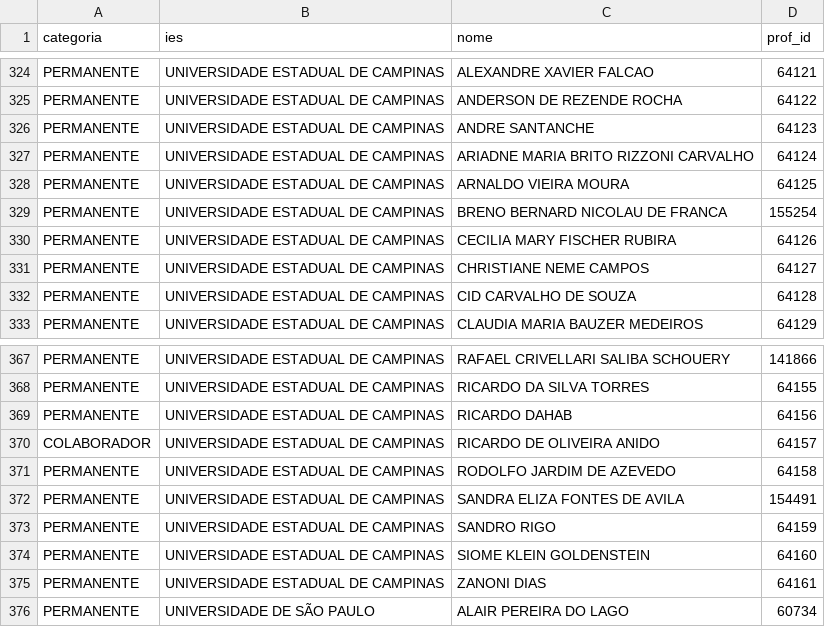
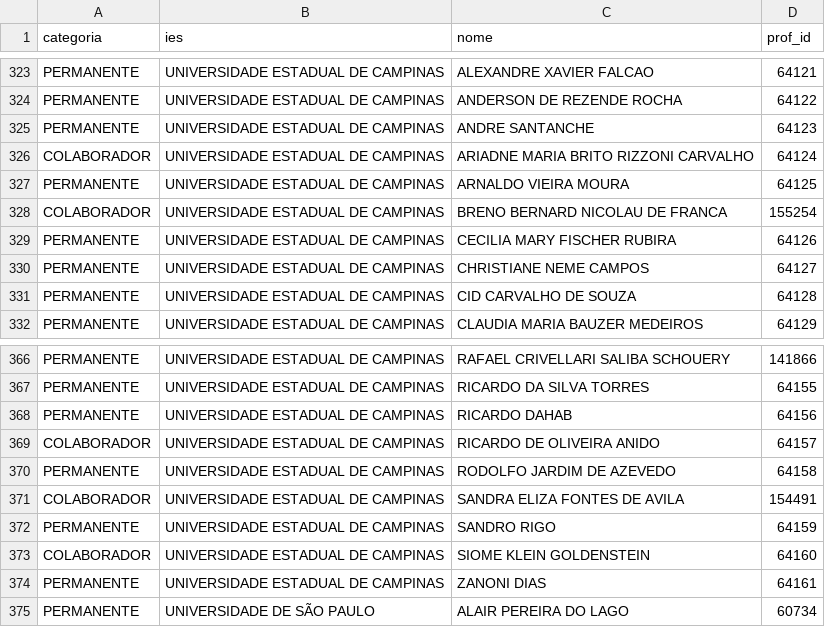
Before and after one commit to ninofabrizio/DataScience, a CSV file: T1/T1.1/Files/docentes.csv, drawn as a sheet; only a part is shown, gaps mark what is left out; the diff covers the shown part only.

```diff
--- a/T1/T1.1/Files/docentes.csv
+++ b/T1/T1.1/Files/docentes.csv
@@ -326,5 +325,5 @@ PERMANENTE,UNIVERSIDADE ESTADUAL DE CAMPINAS,ANDERSON DE REZENDE ROCHA,64122
 PERMANENTE,UNIVERSIDADE ESTADUAL DE CAMPINAS,ANDRE SANTANCHE,64123
-PERMANENTE,UNIVERSIDADE ESTADUAL DE CAMPINAS,ARIADNE MARIA BRITO RIZZONI CARVALHO,64124
+COLABORADOR,UNIVERSIDADE ESTADUAL DE CAMPINAS,ARIADNE MARIA BRITO RIZZONI CARVALHO,64124
 PERMANENTE,UNIVERSIDADE ESTADUAL DE CAMPINAS,ARNALDO VIEIRA MOURA,64125
-PERMANENTE,UNIVERSIDADE ESTADUAL DE CAMPINAS,BRENO BERNARD NICOLAU DE FRANCA,155254
+COLABORADOR,UNIVERSIDADE ESTADUAL DE CAMPINAS,BRENO BERNARD NICOLAU DE FRANCA,155254
 PERMANENTE,UNIVERSIDADE ESTADUAL DE CAMPINAS,CECILIA MARY FISCHER RUBIRA,64126
@@ -371,5 +370,5 @@ COLABORADOR,UNIVERSIDADE ESTADUAL DE CAMPINAS,RICARDO DE OLIVEIRA ANIDO,64157
 PERMANENTE,UNIVERSIDADE ESTADUAL DE CAMPINAS,RODOLFO JARDIM DE AZEVEDO,64158
-PERMANENTE,UNIVERSIDADE ESTADUAL DE CAMPINAS,SANDRA ELIZA FONTES DE AVILA,154491
+COLABORADOR,UNIVERSIDADE ESTADUAL DE CAMPINAS,SANDRA ELIZA FONTES DE AVILA,154491
 PERMANENTE,UNIVERSIDADE ESTADUAL DE CAMPINAS,SANDRO RIGO,64159
-PERMANENTE,UNIVERSIDADE ESTADUAL DE CAMPINAS,SIOME KLEIN GOLDENSTEIN,64160
+COLABORADOR,UNIVERSIDADE ESTADUAL DE CAMPINAS,SIOME KLEIN GOLDENSTEIN,64160
 PERMANENTE,UNIVERSIDADE ESTADUAL DE CAMPINAS,ZANONI DIAS,64161
```
Also changed, not shown: 1 added row, 3 removed rows and 4 edited cells elsewhere in this file, 3 other files.
